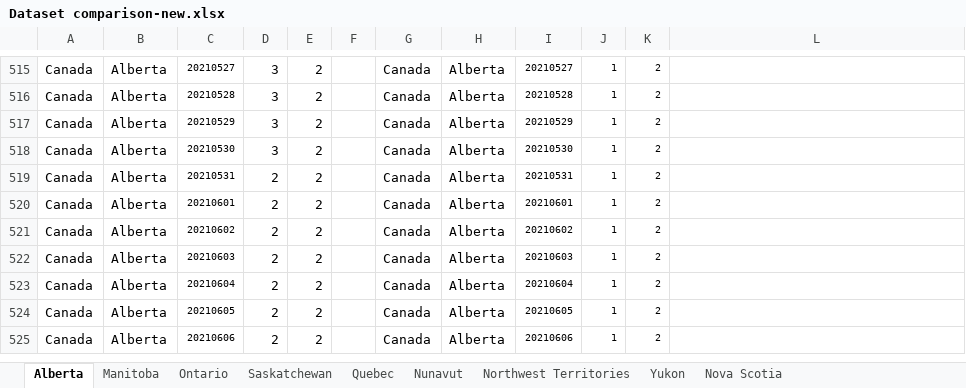
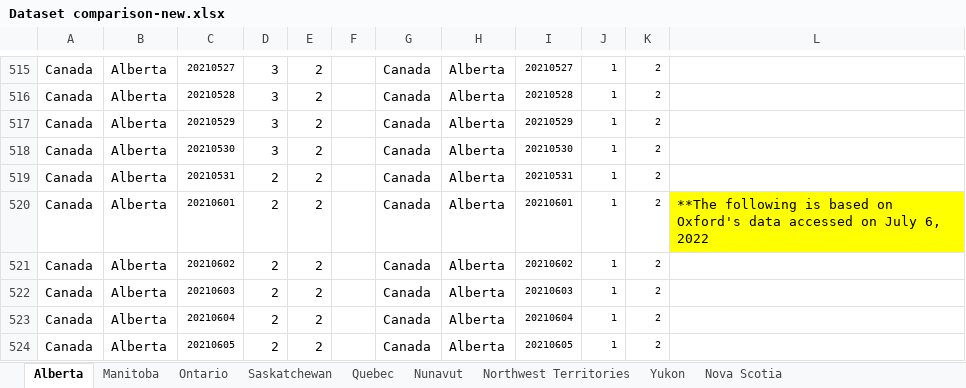
Before and after one commit to ddick8/Covid-19-Policy-Response-Canadian-tracker, an Excel workbook: Data Archive/Dataset comparison-new.xlsx, sheet Alberta, drawn as a sheet; only a part is shown, gaps mark what is left out; the shorter side is filled out with more unchanged rows; values as stored, in another font and other column widths than the file's, no borders; conditional formats not drawn; the diff covers the shown part only; the diff names each change by its address in the sheet, - before the commit and + after, or states it on an @@ line.

```diff
--- a/Data Archive/Dataset comparison-new.xlsx (sheet Alberta)
+++ b/Data Archive/Dataset comparison-new.xlsx (sheet Alberta)
-L520: (empty)
+L520: **The following is based on Oxford's data accessed on July 6, 2022
-L520 fill: none
+L520 fill: #FFFF00
```
Also changed, not shown: 262 added rows elsewhere in this sheet, sheet Nova Scotia, sheet Prince Edward Island, sheet Newfoundland & Labrador, sheet New Brunswick, sheet Ontario, sheet British Columbia, 8 more sheets.
